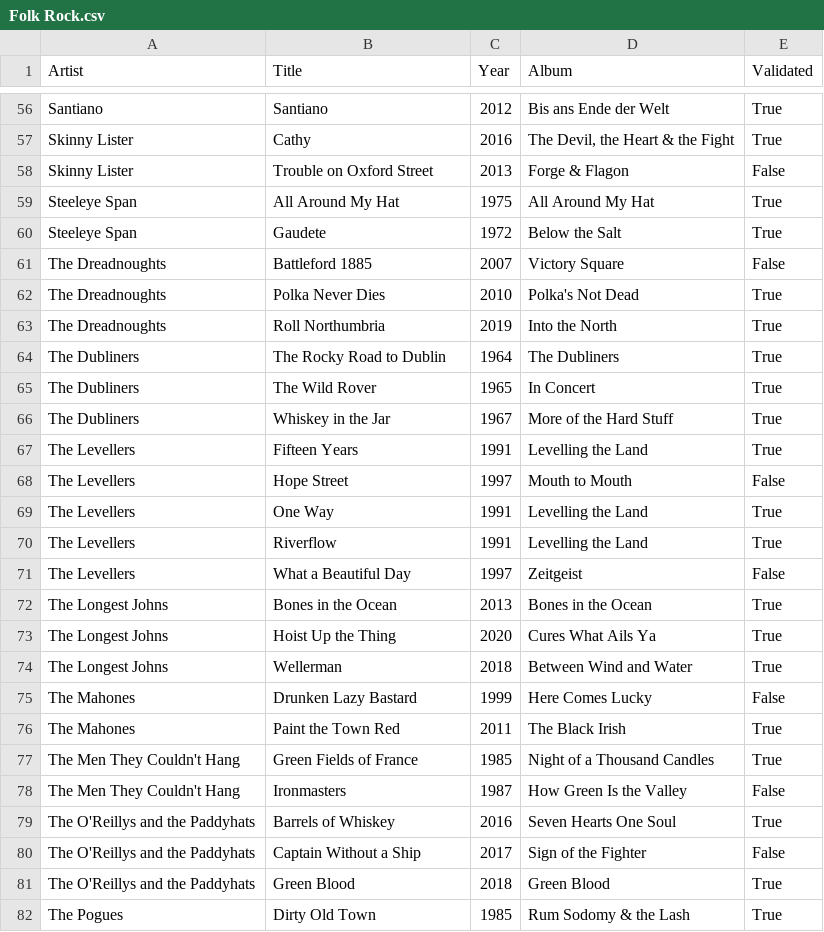
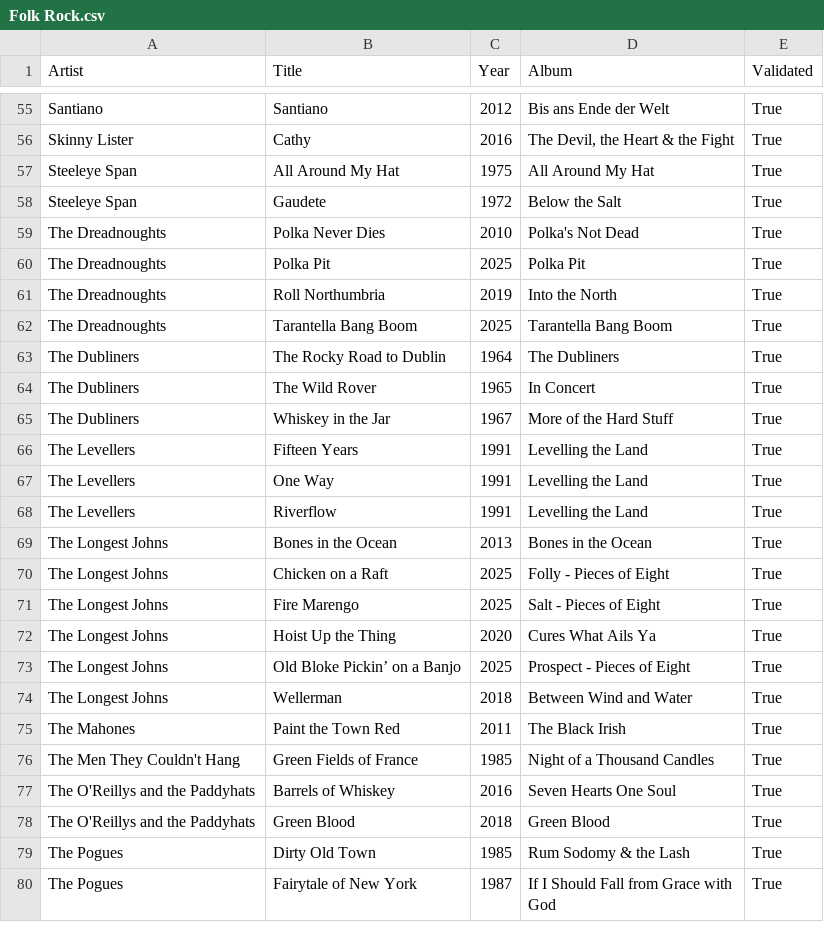
Before and after one commit to nicochunger/NeuralCast, a CSV file: NeuralForge/playlists/Folk Rock.csv, drawn as a sheet; only a part is shown, gaps mark what is left out; the shorter side is filled out with more unchanged rows; the diff covers the shown part only.

```diff
--- a/NeuralForge/playlists/Folk Rock.csv
+++ b/NeuralForge/playlists/Folk Rock.csv
@@ -57,8 +56,8 @@ Santiano,Santiano,2012,Bis ans Ende der Welt,True
 Skinny Lister,Cathy,2016,"The Devil, the Heart & the Fight",True
-Skinny Lister,Trouble on Oxford Street,2013,Forge & Flagon,False
 Steeleye Span,All Around My Hat,1975,All Around My Hat,True
 Steeleye Span,Gaudete,1972,Below the Salt,True
-The Dreadnoughts,Battleford 1885,2007,Victory Square,False
 The Dreadnoughts,Polka Never Dies,2010,Polka's Not Dead,True
+The Dreadnoughts,Polka Pit,2025,Polka Pit,True
 The Dreadnoughts,Roll Northumbria,2019,Into the North,True
+The Dreadnoughts,Tarantella Bang Boom,2025,Tarantella Bang Boom,True
 The Dubliners,The Rocky Road to Dublin,1964,The Dubliners,True
@@ -67,15 +66,13 @@ The Dubliners,Whiskey in the Jar,1967,More of the Hard Stuff,True
 The Levellers,Fifteen Years,1991,Levelling the Land,True
-The Levellers,Hope Street,1997,Mouth to Mouth,False
 The Levellers,One Way,1991,Levelling the Land,True
 The Levellers,Riverflow,1991,Levelling the Land,True
-The Levellers,What a Beautiful Day,1997,Zeitgeist,False
 The Longest Johns,Bones in the Ocean,2013,Bones in the Ocean,True
+The Longest Johns,Chicken on a Raft,2025,Folly - Pieces of Eight,True
+The Longest Johns,Fire Marengo,2025,Salt - Pieces of Eight,True
 The Longest Johns,Hoist Up the Thing,2020,Cures What Ails Ya,True
+The Longest Johns,Old Bloke Pickin’ on a Banjo,2025,Prospect - Pieces of Eight,True
 The Longest Johns,Wellerman,2018,Between Wind and Water,True
-The Mahones,Drunken Lazy Bastard,1999,Here Comes Lucky,False
 The Mahones,Paint the Town Red,2011,The Black Irish,True
 The Men They Couldn't Hang,Green Fields of France,1985,Night of a Thousand Candles,True
-The Men They Couldn't Hang,Ironmasters,1987,How Green Is the Valley,False
 The O'Reillys and the Paddyhats,Barrels of Whiskey,2016,Seven Hearts One Soul,True
-The O'Reillys and the Paddyhats,Captain Without a Ship,2017,Sign of the Fighter,False
 The O'Reillys and the Paddyhats,Green Blood,2018,Green Blood,True
```
Also changed, not shown: 17 removed rows and 14 moved rows elsewhere in this file, NeuralCast/playlists/Classic Pop.csv, NeuralForge/playlists/Classic Metal.csv, 12 other files.
